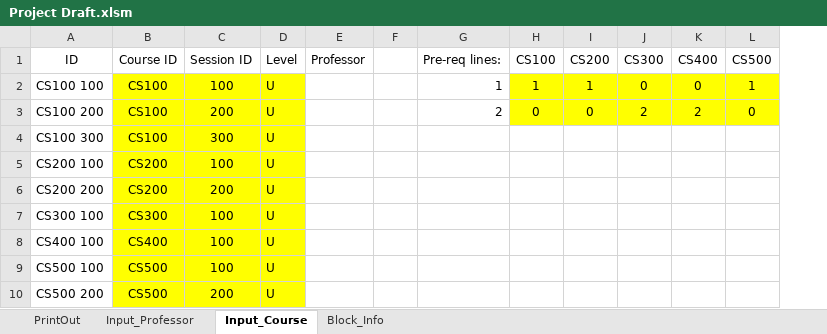
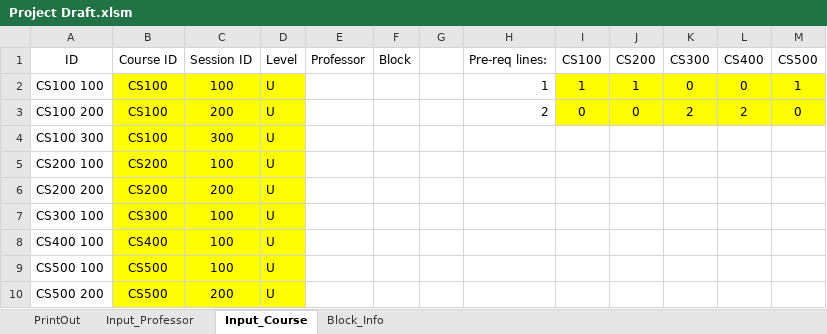
Before and after one commit to CS620TEAMCLUBS/TeamProject, an Excel workbook: Project Draft.xlsm, sheet Input_Course, drawn as a sheet; values as stored, in another font and other column widths than the file's, no borders; the diff names each change by its address in the sheet, - before the commit and + after, or states it on an @@ line.

Commit message:
Add files via upload
Improve the decoration to high solver dialog box.

```diff
--- a/Project Draft.xlsm (sheet Input_Course)
+++ b/Project Draft.xlsm (sheet Input_Course)
+column F (Block), empty
```
